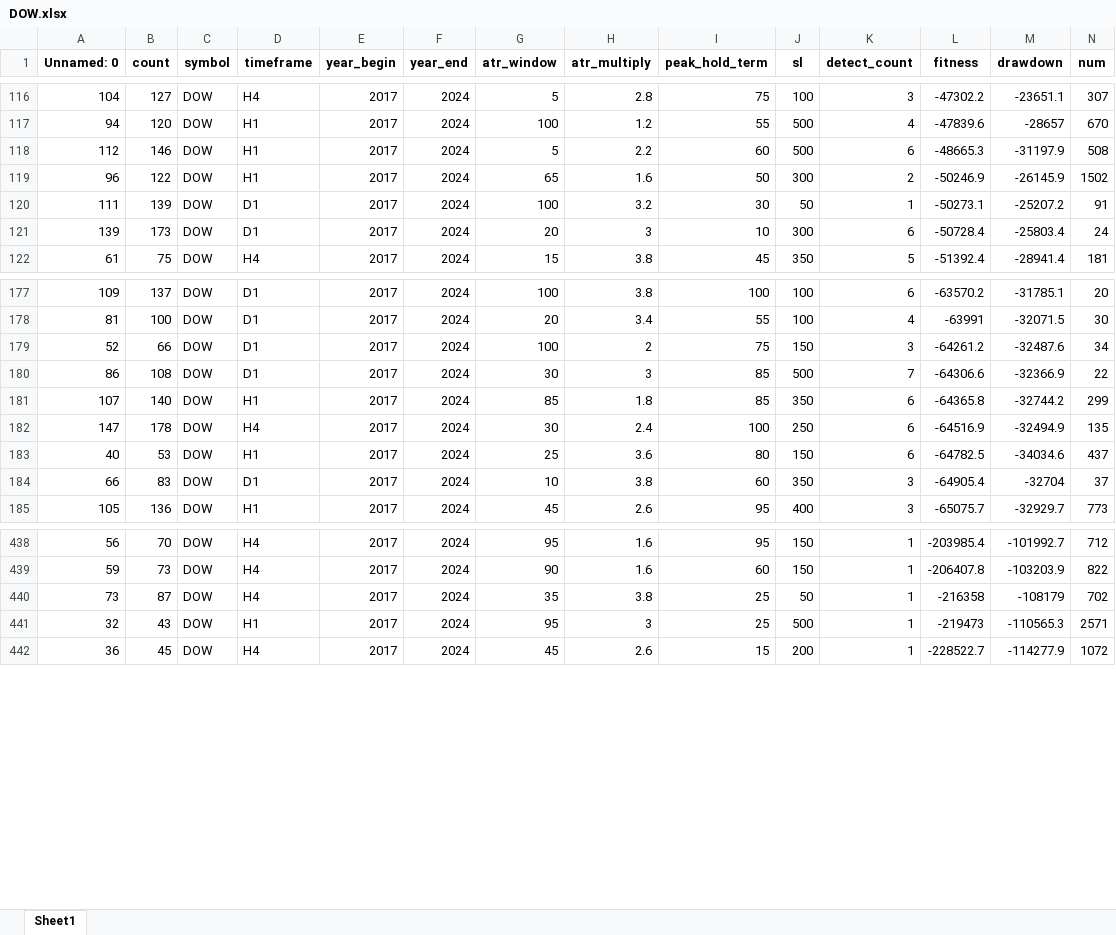
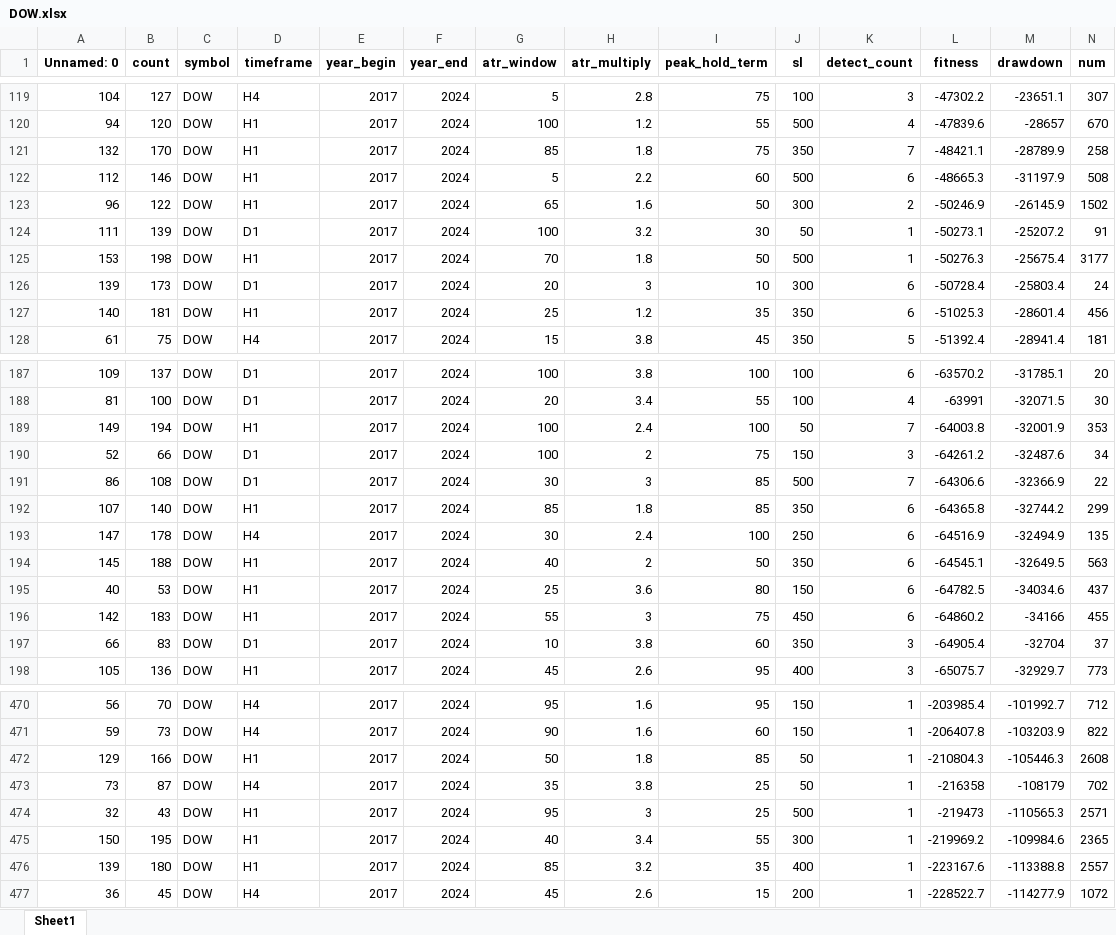
Before and after one commit to Trader-IKU/TradeBot, an Excel workbook: report/TrailATRf/DOW.xlsx, sheet Sheet1, drawn as a sheet; only a part is shown, gaps mark what is left out; values as stored, in another font and other column widths than the file's, no borders; rows hold the shown columns only; the diff covers the shown part only; the diff names each change by its address in the sheet, - before the commit and + after, or states it on an @@ line.

```diff
--- a/report/TrailATRf/DOW.xlsx (sheet Sheet1)
+++ b/report/TrailATRf/DOW.xlsx (sheet Sheet1)
+row 121: 132 | 170 | DOW | H1 | 2017 | 2024 | 85 | 1.8 | 75 | 350 | 7 | -48421.1 | -28789.9 | 258
+row 125: 153 | 198 | DOW | H1 | 2017 | 2024 | 70 | 1.8 | 50 | 500 | 1 | -50276.3 | -25675.4 | 3177
+row 127: 140 | 181 | DOW | H1 | 2017 | 2024 | 25 | 1.2 | 35 | 350 | 6 | -51025.3 | -28601.4 | 456
+row 189: 149 | 194 | DOW | H1 | 2017 | 2024 | 100 | 2.4 | 100 | 50 | 7 | -64003.8 | -32001.9 | 353
+row 194: 145 | 188 | DOW | H1 | 2017 | 2024 | 40 | 2 | 50 | 350 | 6 | -64545.1 | -32649.5 | 563
+row 196: 142 | 183 | DOW | H1 | 2017 | 2024 | 55 | 3 | 75 | 450 | 6 | -64860.2 | -34166 | 455
+row 472: 129 | 166 | DOW | H1 | 2017 | 2024 | 50 | 1.8 | 85 | 50 | 1 | -210804.3 | -105446.3 | 2608
+row 475: 150 | 195 | DOW | H1 | 2017 | 2024 | 40 | 3.4 | 55 | 300 | 1 | -219969.2 | -109984.6 | 2365
+row 476: 139 | 180 | DOW | H1 | 2017 | 2024 | 85 | 3.2 | 35 | 400 | 1 | -223167.6 | -113388.8 | 2557
```
Also changed, not shown: 26 added rows elsewhere in this sheet, report/TrailATRf.xlsx, report/TrailATRf/CL.xlsx, 20 other files.
